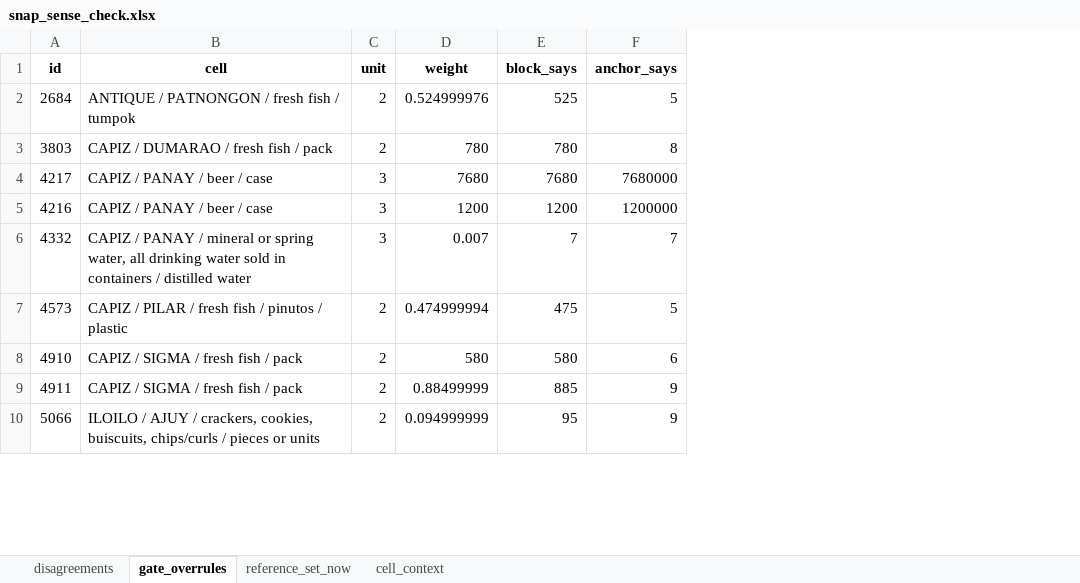
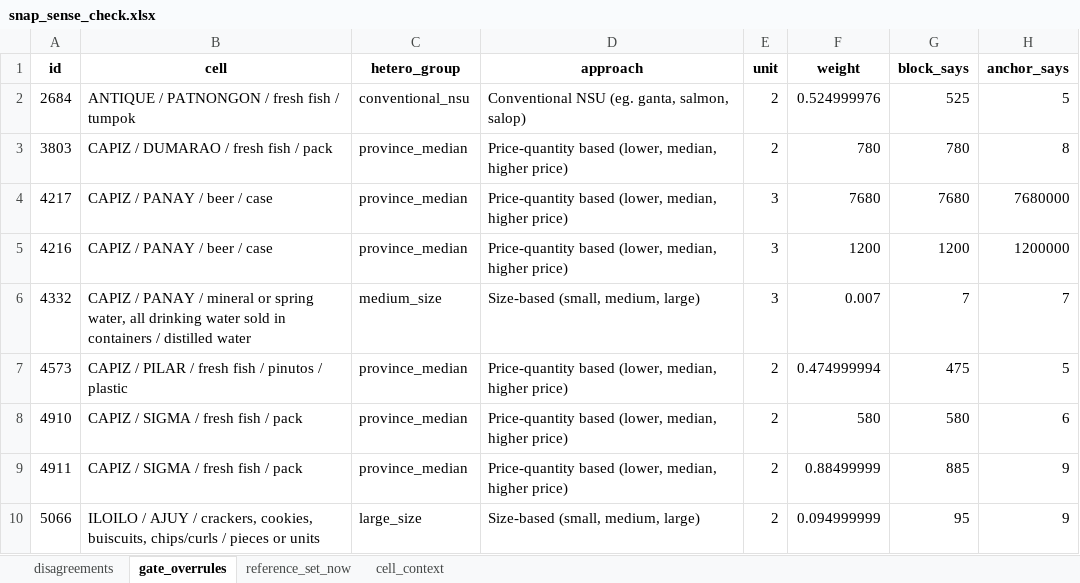
Before and after one commit to Shineyang03/nsu-market-survey-cleaning, an Excel workbook: outputs/master_rename_build/tables/snap_sense_check.xlsx, sheet gate_overrules, drawn as a sheet; only a part is shown; values as stored, in another font and other column widths than the file's, no borders; the diff names each change by its address in the sheet, - before the commit and + after, or states it on an @@ line.

```diff
--- a/outputs/master_rename_build/tables/snap_sense_check.xlsx (sheet gate_overrules)
+++ b/outputs/master_rename_build/tables/snap_sense_check.xlsx (sheet gate_overrules)
+column C (hetero_group), rows 2-10: conventional_nsu | province_median | province_median | province_median | medium_size | province_median | province_median | province_median | large_size
+column D (approach), rows 2-10: Conventional NSU (eg. ganta, salmon, salop) | Price-quantity based (lower, median, higher price) | Price-quantity based (lower, median, higher price) | Price-quantity based (lower, median, higher price) | Size-based (small, medium, large) | Price-quantity based (lower, median, higher price) | Price-quantity based (lower, median, higher price) | Price-quantity based (lower, median, higher price) | Size-based (small, medium, large)
```
Also changed, not shown: sheet disagreements, sheet cell_context, 1 other file.
